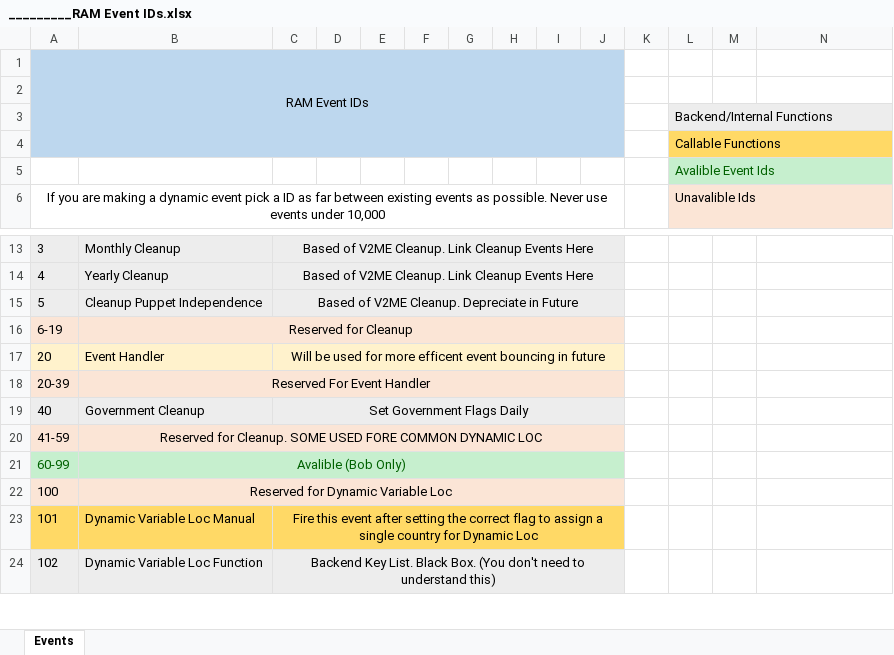
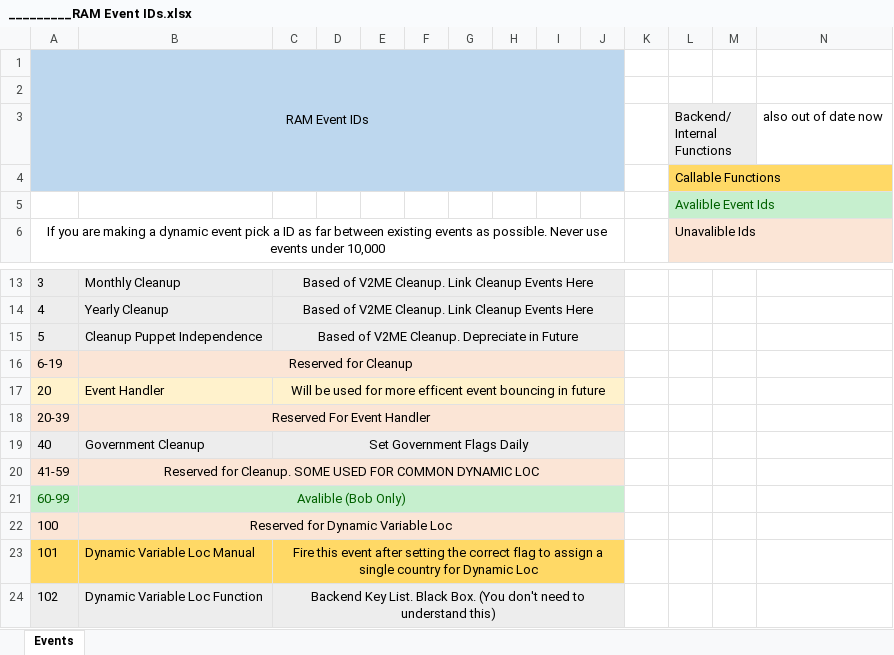
Before and after one commit to jink47787/V2ME, an Excel workbook: RAM (Indev)/events/_________RAM Event IDs.xlsx, sheet Events, drawn as a sheet; only a part is shown, gaps mark what is left out; values as stored, in another font and other column widths than the file's, no borders; the diff names each change by its address in the sheet, - before the commit and + after, or states it on an @@ line.

```diff
--- a/RAM (Indev)/events/_________RAM Event IDs.xlsx (sheet Events)
+++ b/RAM (Indev)/events/_________RAM Event IDs.xlsx (sheet Events)
-N3: (empty)
+N3: also out of date now
-B20: …SOME USED FORE COMMON DYNAMIC…
+B20: …SOME USED FOR COMMON DYNAMIC…
```
Also changed, not shown: 55 other files.
